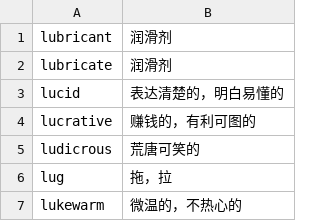
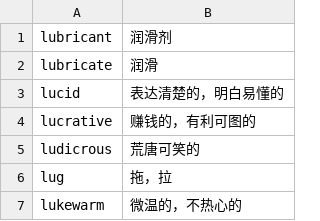
Before and after one commit to fossilet/hongbaoshu2008, a CSV file: 23.csv, drawn as a sheet; only a part is shown.

```diff
--- a/23.csv
+++ b/23.csv
@@ -1,3 +1,3 @@
 lubricant	润滑剂
-lubricate	润滑剂
+lubricate	润滑
 lucid	表达清楚的，明白易懂的
```
Also changed, not shown: 10.csv, 13.csv, 5 other files.
